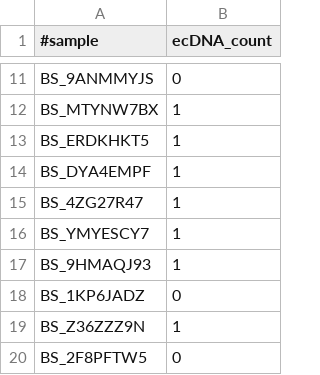
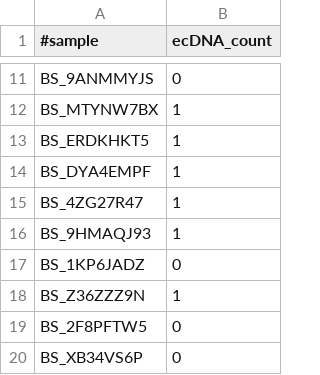
Before and after one commit to auberginekenobi/pedpancan_ecdna, a TSV file: data/source/AmpliconClassifier/pedpancan_ecDNA_counts.tsv, drawn as a sheet; only a part is shown, gaps mark what is left out; the shorter side is filled out with more unchanged rows; the diff names each change by its address in the sheet, - before the commit and + after, or states it on an @@ line.

```diff
--- a/data/source/AmpliconClassifier/pedpancan_ecDNA_counts.tsv
+++ b/data/source/AmpliconClassifier/pedpancan_ecDNA_counts.tsv
-row 16: BS_YMYESCY7 | 1
```
Also changed, not shown: data/source/AmpliconClassifier/pedpancan_amplicon_classification_profiles.tsv, data/source/AmpliconClassifier/pedpancan_feature_basic_properties.tsv, 4 other files.
